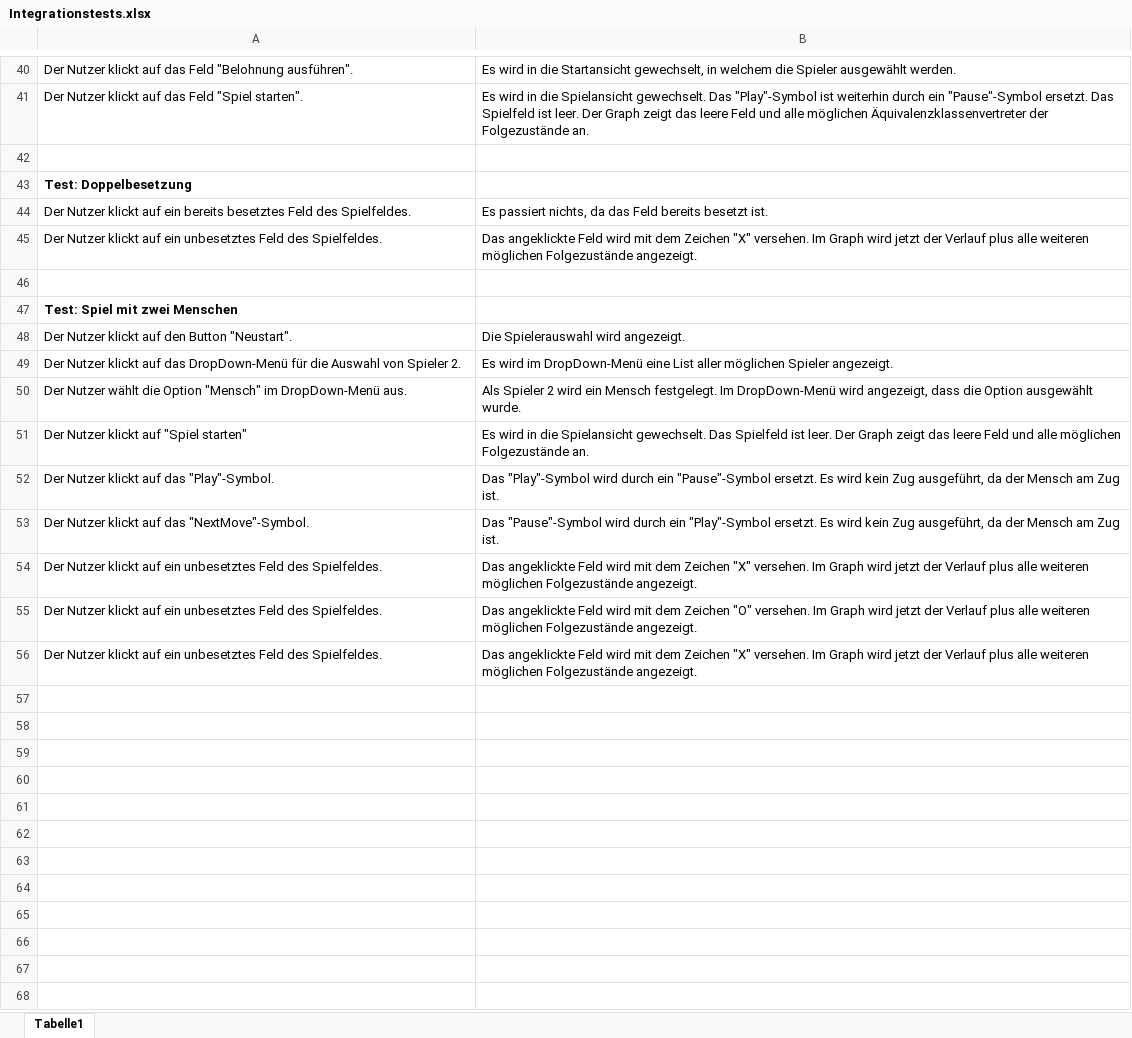
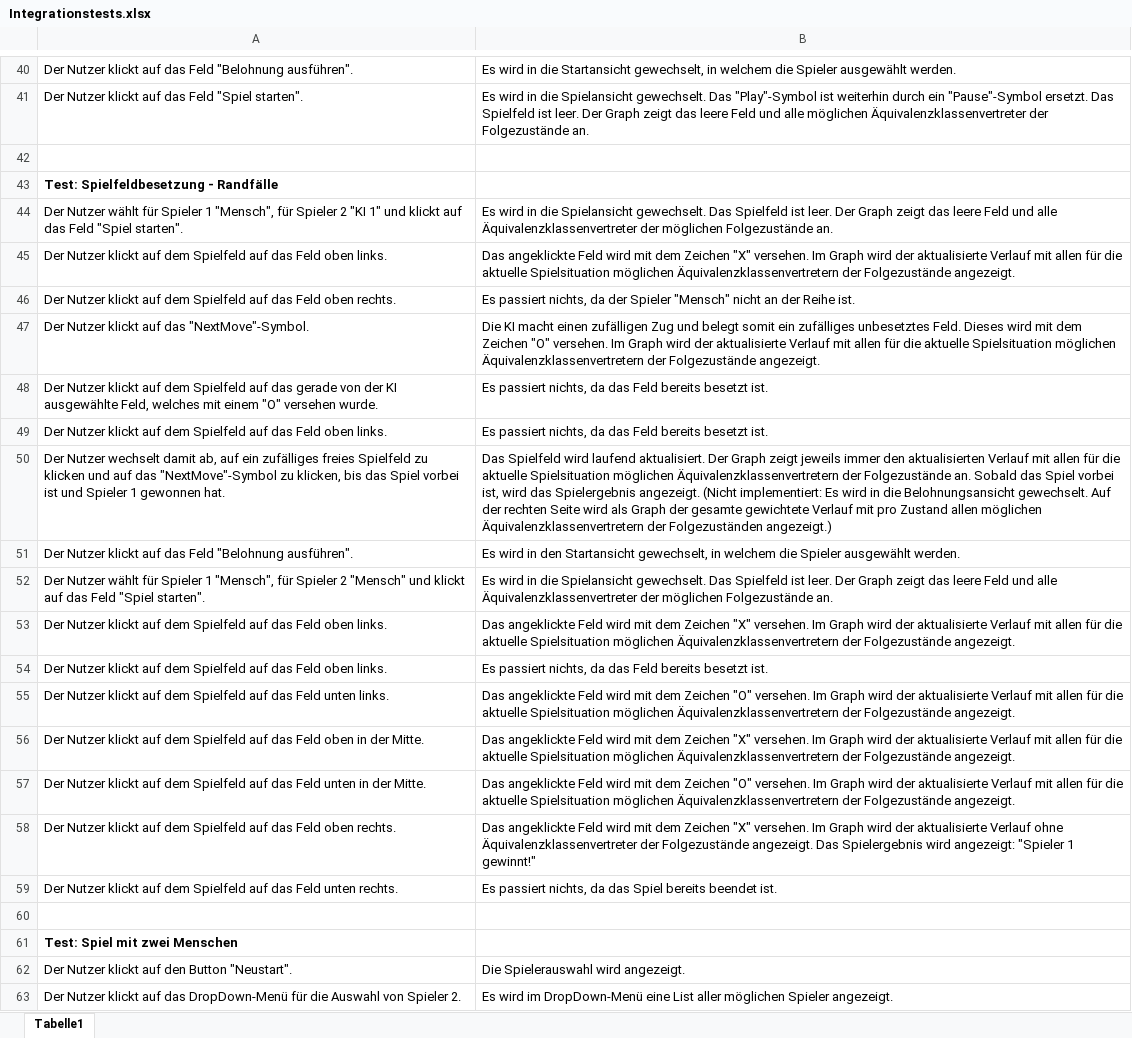
Before and after one commit to idlaviV/TIKTacToe, an Excel workbook: Integrationstests/Integrationstests.xlsx, sheet Tabelle1, drawn as a sheet; only a part is shown, gaps mark what is left out; the shorter side is filled out with more unchanged rows; values as stored, in another font and other column widths than the file's, no borders; addresses are those after the commit; the diff names each change by its address in the sheet, - before the commit and + after, or states it on an @@ line.

Commit message:
Integrationstest: Spielfeldbesetzung - Randfälle abgeschlossen

```diff
--- a/Integrationstests/Integrationstests.xlsx (sheet Tabelle1)
+++ b/Integrationstests/Integrationstests.xlsx (sheet Tabelle1)
-A43: Test: Doppelbesetzung
+A43: Test: Spielfeldbesetzung - Randfälle
+row 44: Der Nutzer wählt für Spieler 1 "Mensch", für Spieler 2 "KI 1" und klickt auf das Feld "Spiel starten". | Es wird in die Spielansicht gewechselt. Das Spielfeld ist leer. Der Graph zeigt das leere Feld und alle Äquivalenzklassenvertreter der möglichen Folgezustände an.
+row 45: Der Nutzer klickt auf dem Spielfeld auf das Feld oben links. | Das angeklickte Feld wird mit dem Zeichen "X" versehen. Im Graph wird der aktualisierte Verlauf mit allen für die aktuelle Spielsituation möglichen Äquivalenzklassenvertretern der Folgezustände angezeigt.
+row 46: Der Nutzer klickt auf dem Spielfeld auf das Feld oben rechts. | Es passiert nichts, da der Spieler "Mensch" nicht an der Reihe ist.
+row 47: Der Nutzer klickt auf das "NextMove"-Symbol. | Die KI macht einen zufälligen Zug und belegt somit ein zufälliges unbesetztes Feld. Dieses wird mit dem Zeichen "O" versehen. Im Graph wird der aktualisierte Verlauf mit allen für die aktuelle Spielsituation möglichen Äquivalenzklassenvertretern der Folgezustände angezeigt.
+row 48: Der Nutzer klickt auf dem Spielfeld auf das gerade von der KI ausgewählte Feld, welches mit einem "O" versehen wurde. | Es passiert nichts, da das Feld bereits besetzt ist.
-A49: …klickt auf ein bereits besetztes Feld des Spielfeldes.
+A49: …klickt auf dem Spielfeld auf das Feld oben links.
+row 50: Der Nutzer wechselt damit ab, auf ein zufälliges freies Spielfeld zu klicken und auf das "NextMove"-Symbol zu klicken, bis das Spiel vorbei ist und Spieler 1 gewonnen hat. | Das Spielfeld wird laufend aktualisiert. Der Graph zeigt jeweils immer den aktualisierten Verlauf mit allen für die aktuelle Spielsituation möglichen Äquivalenzklassenvertretern der Folgezustände an. Sobald das Spiel vorbei ist, wird das Spielergebnis angezeigt. (Nicht implementiert: Es wird in die Belohnungsansicht gewechselt. Auf der rechten Seite wird als Graph der gesamte gewichtete Verlauf mit pro Zustand allen möglichen Äquivalenzklassenvertretern der Folgezuständen angezeigt.)
+row 51: Der Nutzer klickt auf das Feld "Belohnung ausführen". | Es wird in den Startansicht gewechselt, in welchem die Spieler ausgewählt werden.
+row 52: Der Nutzer wählt für Spieler 1 "Mensch", für Spieler 2 "Mensch" und klickt auf das Feld "Spiel starten". | Es wird in die Spielansicht gewechselt. Das Spielfeld ist leer. Der Graph zeigt das leere Feld und alle Äquivalenzklassenvertreter der möglichen Folgezustände an.
+row 53: Der Nutzer klickt auf dem Spielfeld auf das Feld oben links. | Das angeklickte Feld wird mit dem Zeichen "X" versehen. Im Graph wird der aktualisierte Verlauf mit allen für die aktuelle Spielsituation möglichen Äquivalenzklassenvertretern der Folgezustände angezeigt.
+row 54: Der Nutzer klickt auf dem Spielfeld auf das Feld oben links. | Es passiert nichts, da das Feld bereits besetzt ist.
+row 55: Der Nutzer klickt auf dem Spielfeld auf das Feld unten links. | Das angeklickte Feld wird mit dem Zeichen "O" versehen. Im Graph wird der aktualisierte Verlauf mit allen für die aktuelle Spielsituation möglichen Äquivalenzklassenvertretern der Folgezustände angezeigt.
-A56: …klickt auf ein unbesetztes Feld des Spielfeldes.
+A56: …klickt auf dem Spielfeld auf das Feld oben in der Mitte.
-B56: …Graph wird jetzt der Verlauf plus alle weiteren möglichen Folgezustände angezeigt.
+B56: …Graph wird der aktualisierte Verlauf mit allen für die aktuelle Spielsituation möglichen Äquivalenzklassenvertretern der Folgezustände angezeigt.
+row 57: Der Nutzer klickt auf dem Spielfeld auf das Feld unten in der Mitte. | Das angeklickte Feld wird mit dem Zeichen "O" versehen. Im Graph wird der aktualisierte Verlauf mit allen für die aktuelle Spielsituation möglichen Äquivalenzklassenvertretern der Folgezustände angezeigt.
+row 58: Der Nutzer klickt auf dem Spielfeld auf das Feld oben rechts. | Das angeklickte Feld wird mit dem Zeichen "X" versehen. Im Graph wird der aktualisierte Verlauf ohne Äquivalenzklassenvertreter der Folgezustände angezeigt. Das Spielergebnis wird angezeigt: "Spieler 1 gewinnt!"
+row 59: Der Nutzer klickt auf dem Spielfeld auf das Feld unten rechts. | Es passiert nichts, da das Spiel bereits beendet ist.
```
